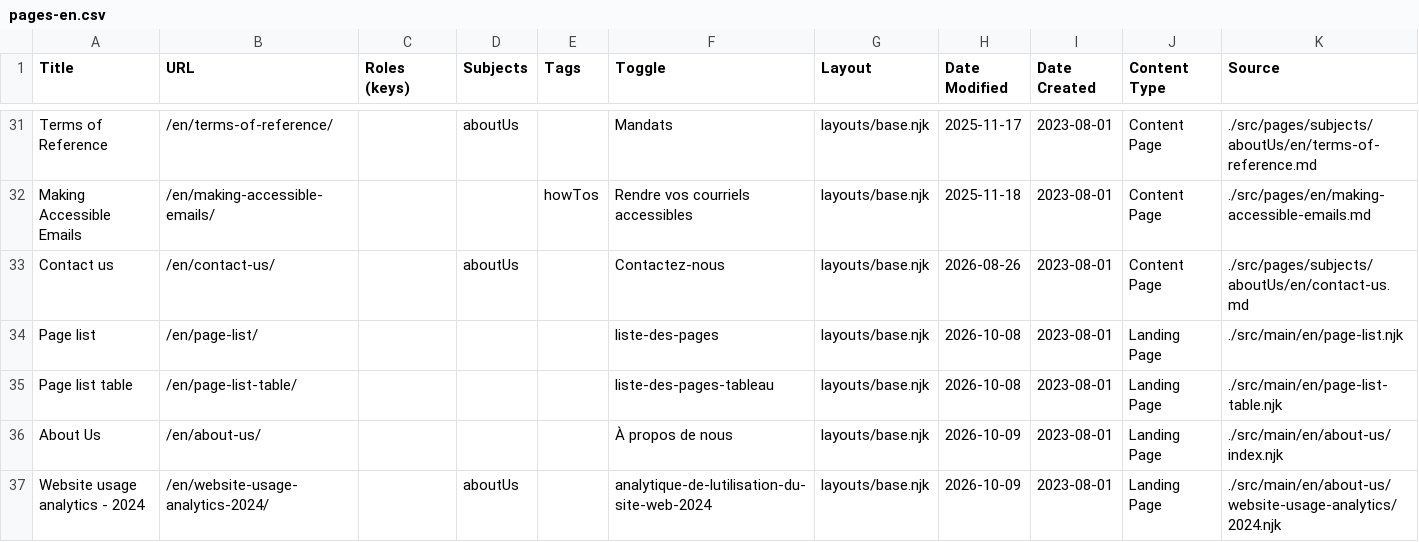
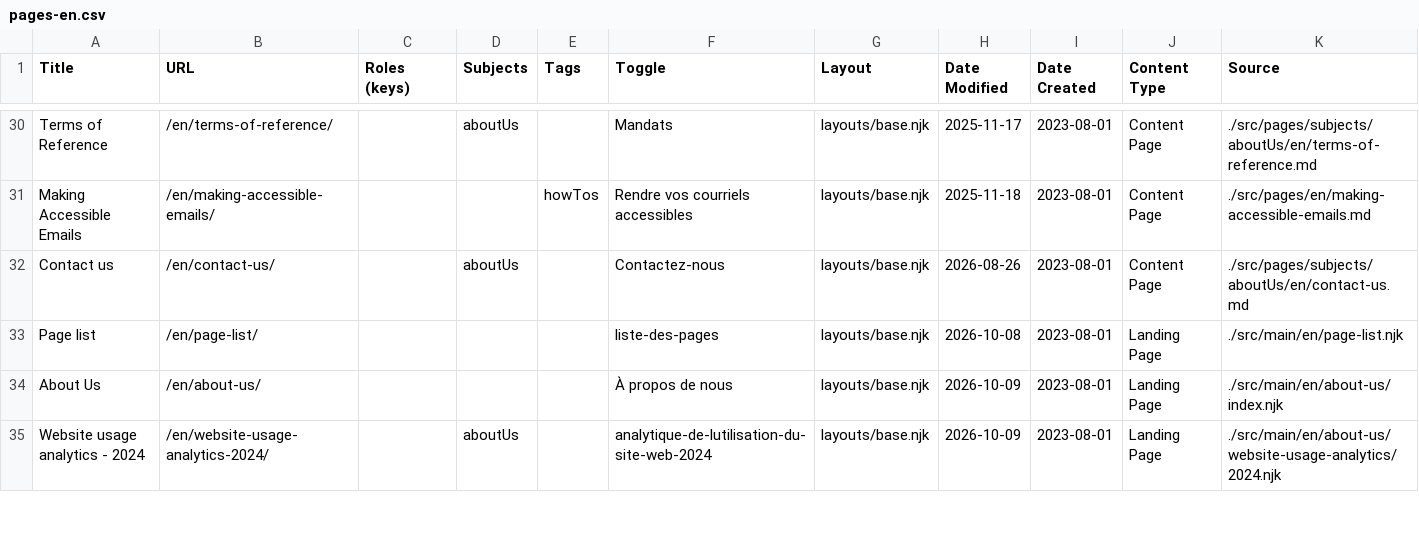
Before and after one commit to daine/gc-da11yn.github.io, a CSV file: docs/pages-en.csv, drawn as a sheet; only a part is shown, gaps mark what is left out; removed rows and columns are numbered as before the commit, all else as after; the diff covers the shown part only; the diff names each change by its address in the sheet, - before the commit and + after, or states it on an @@ line.

```diff
--- a/docs/pages-en.csv
+++ b/docs/pages-en.csv
-row 35: Page list table | /en/page-list-table/ |  |  |  | liste-des-pages-tableau | layouts/base.njk | 2026-10-08 | 2023-08-01 | Landing Page | ./src/main/en/page-list-table.njk
```
Also changed, not shown: 6 added rows and 5 removed rows elsewhere in this file, docs/pages-fr.csv, 25 other files.
